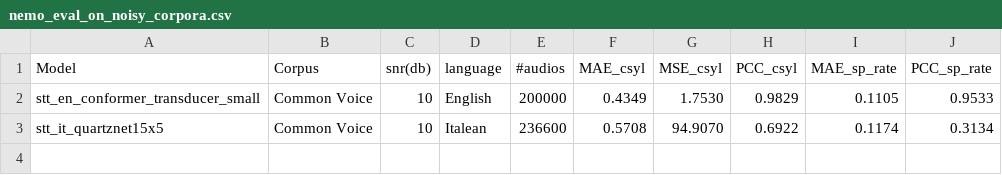
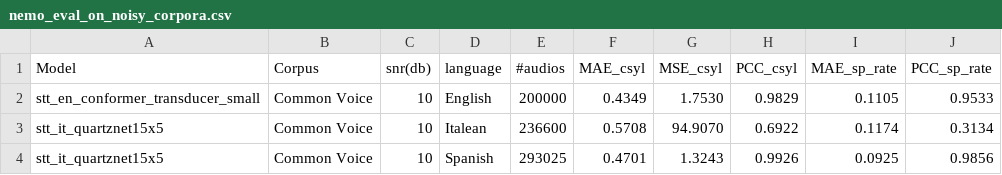
Before and after one commit to DianSim/SpeakingRateEstimation, a CSV file: nemo_asr/nemo_eval_on_noisy_corpora.csv, drawn as a sheet.

Commit message:
nemo evalutaion on noisy Spanish corpora was added

```diff
--- a/nemo_asr/nemo_eval_on_noisy_corpora.csv
+++ b/nemo_asr/nemo_eval_on_noisy_corpora.csv
@@ -3 +3,2 @@ stt_en_conformer_transducer_small,Common Voice,10,English,200000,0.4349,1.7530,0
 stt_it_quartznet15x5,Common Voice,10,Italean,236600,0.5708,94.9070,0.6922,0.1174,0.3134
+stt_it_quartznet15x5,Common Voice,10,Spanish,293025,0.4701,1.3243,0.9926,0.0925,0.9856
```
